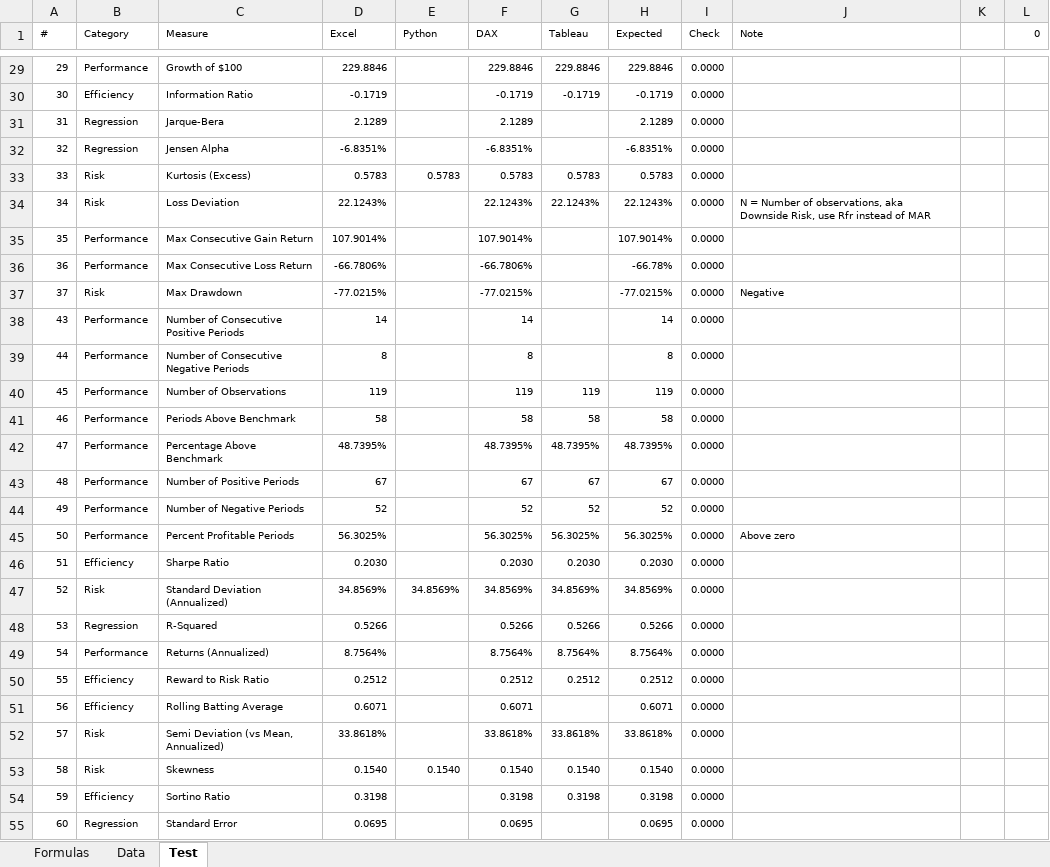
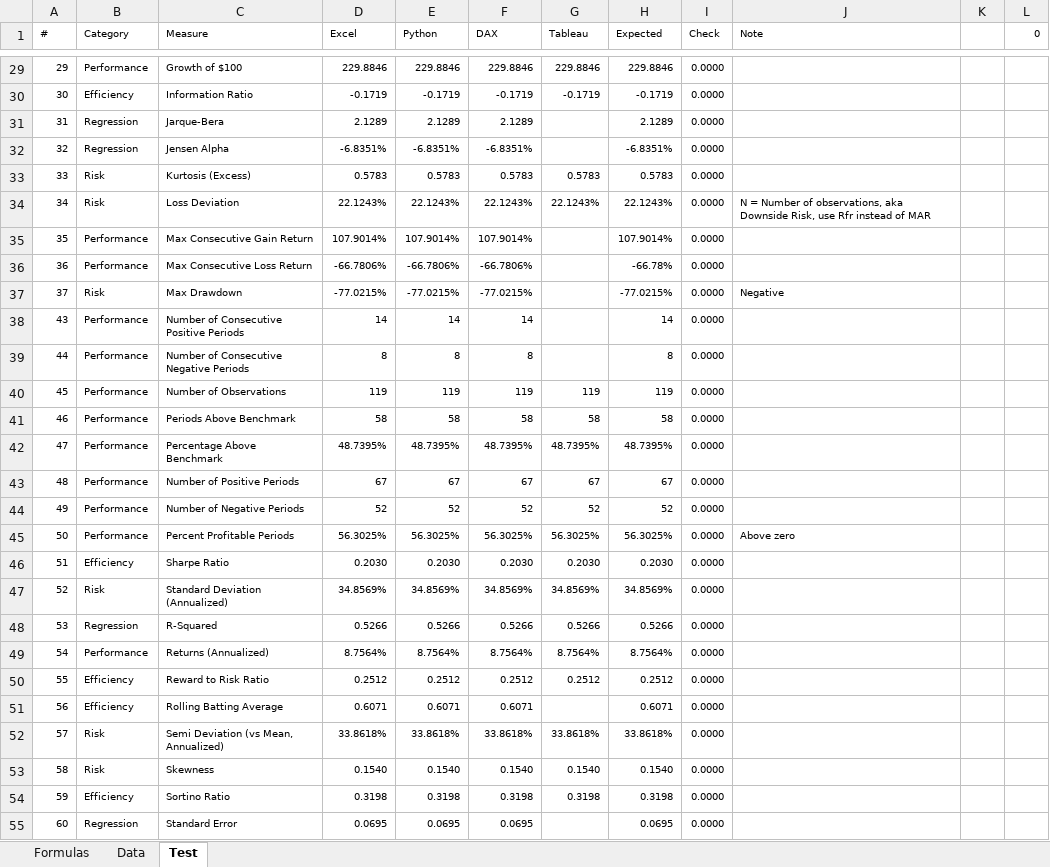
Before and after one commit to chris-kc-cheng/ftk-excel, an Excel workbook: ftk.xlsx, sheet Test, drawn as a sheet; only a part is shown, gaps mark what is left out; values as stored, in another font and other column widths than the file's, no borders; conditional formats and table styles not drawn; the diff covers the shown part only; the diff names each change by its address in the sheet, - before the commit and + after, or states it on an @@ line.

Commit message:
Added Python functions

```diff
--- a/ftk.xlsx (sheet Test)
+++ b/ftk.xlsx (sheet Test)
-E29 (Python): (empty)
+E29 (Python): 229.8846
-E30 (Python): (empty)
+E30 (Python): -0.1719
-E31 (Python): (empty)
+E31 (Python): 2.1289
-E32 (Python): (empty)
+E32 (Python): -6.8351%
-E34 (Python): (empty)
+E34 (Python): 22.1243%
-E35 (Python): (empty)
+E35 (Python): 107.9014%
-E36 (Python): (empty)
+E36 (Python): -66.7806%
-E37 (Python): (empty)
+E37 (Python): -77.0215%
-E38 (Python): (empty)
+E38 (Python): 14
-E39 (Python): (empty)
+E39 (Python): 8
-E40 (Python): (empty)
+E40 (Python): 119
-E41 (Python): (empty)
+E41 (Python): 58
-E42 (Python): (empty)
+E42 (Python): 48.7395%
-E43 (Python): (empty)
+E43 (Python): 67
-E44 (Python): (empty)
+E44 (Python): 52
-E45 (Python): (empty)
+E45 (Python): 56.3025%
-E46 (Python): (empty)
+E46 (Python): 0.2030
-E48 (Python): (empty)
+E48 (Python): 0.5266
-E49 (Python): (empty)
+E49 (Python): 8.7564%
-E50 (Python): (empty)
+E50 (Python): 0.2512
-E51 (Python): (empty)
+E51 (Python): 0.6071
-E52 (Python): (empty)
+E52 (Python): 33.8618%
-E54 (Python): (empty)
+E54 (Python): 0.3198
-E55 (Python): (empty)
+E55 (Python): 0.0695
```
Also changed, not shown: 24 edited cells elsewhere in this sheet, formulas that keep their value.
